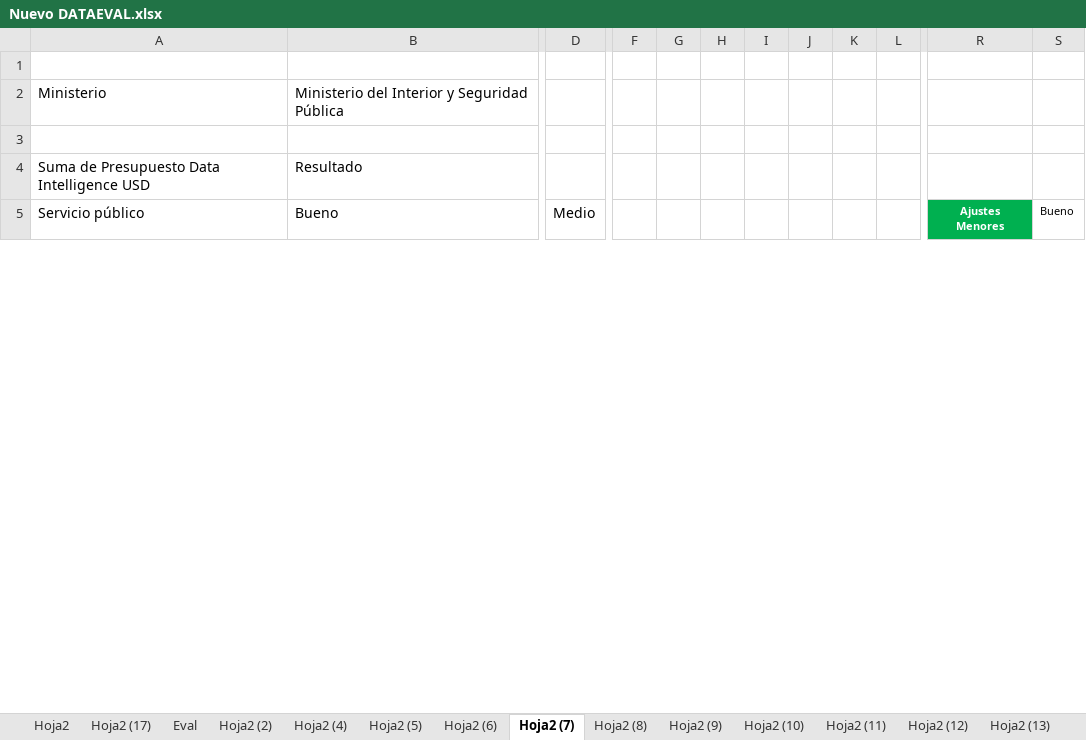
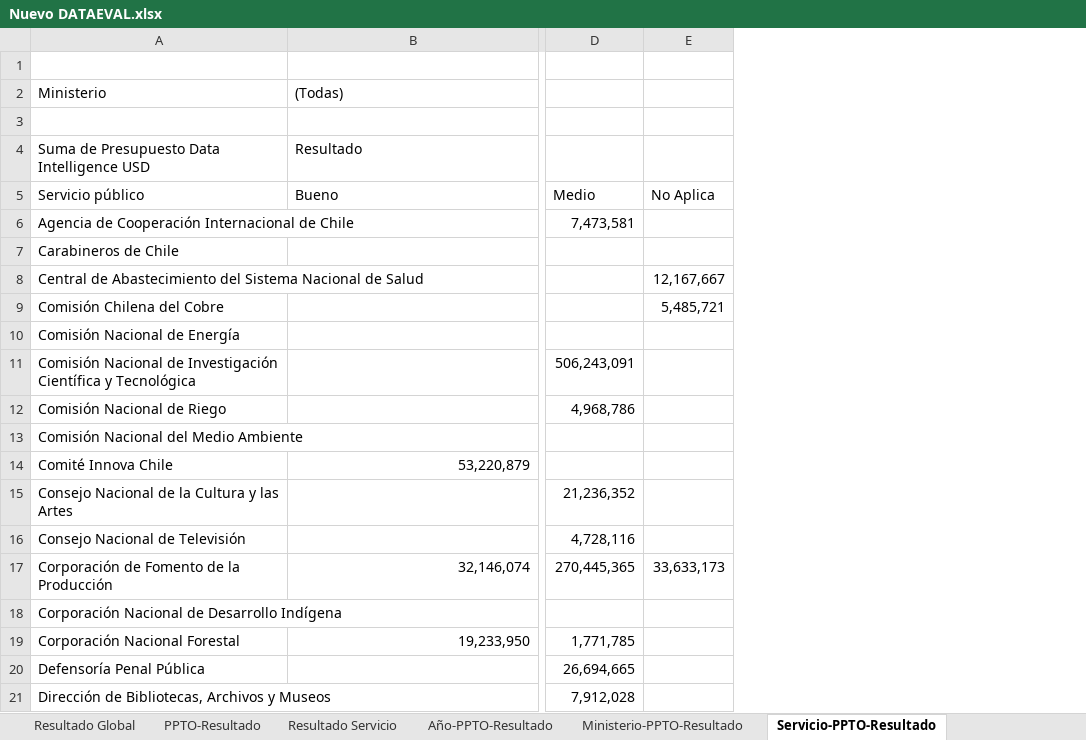
Before and after one commit to Sud-Austral/DATA-EVAL, an Excel workbook: Nuevo DATAEVAL.xlsx, sheet Servicio-PPTO-Resultado, drawn as a sheet; only a part is shown, gaps mark what is left out; values as stored, in another font and other column widths than the file's, no borders; charts and pictures not drawn; removed rows and columns are numbered as before the commit, all else as after; rows hold the shown columns only; the diff covers the shown part only; the diff names each change by its address in the sheet, - before the commit and + after, or states it on an @@ line.

```diff
--- a/Nuevo DATAEVAL.xlsx (sheet Servicio-PPTO-Resultado)
+++ b/Nuevo DATAEVAL.xlsx (sheet Servicio-PPTO-Resultado)
-sheet tab: Hoja2 (17)
+sheet tab: Resultado Global
-sheet tab: Hoja2 (2)
+sheet tab: PPTO-Resultado
-sheet tab: Hoja2 (4)
+sheet tab: Resultado Servicio
-sheet tab: Hoja2 (5)
+sheet tab: Año-PPTO-Resultado
-sheet tab: Hoja2 (6)
+sheet tab: Ministerio-PPTO-Resultado
-sheet tab: Hoja2 (7)
+sheet tab: Servicio-PPTO-Resultado
-column D, row 5: Medio
+column D, row 5: Medio
+column E, row 5: No Aplica
-column F, empty
-column G, empty
-column H, empty
-column I, empty
-column J, empty
-column K, empty
-column L, empty
-column R, row 5: Ajustes Menores
-column S, row 5: Bueno
-B2: Ministerio del Interior y Seguridad Pública
+B2: (Todas)
+row 6: Agencia de Cooperación Internacional de Chile |  | 7,473,581
+row 7: Carabineros de Chile
+row 8: Central de Abastecimiento del Sistema Nacional de Salud |  |  | 12,167,667
+row 9: Comisión Chilena del Cobre |  |  | 5,485,721
+row 10: Comisión Nacional de Energía
+row 11: Comisión Nacional de Investigación Científica y Tecnológica |  | 506,243,091
+row 12: Comisión Nacional de Riego |  | 4,968,786
+row 13: Comisión Nacional del Medio Ambiente
+row 14: Comité Innova Chile | 53,220,879
+row 15: Consejo Nacional de la Cultura y las Artes |  | 21,236,352
+row 16: Consejo Nacional de Televisión |  | 4,728,116
+row 17: Corporación de Fomento de la Producción | 32,146,074 | 270,445,365 | 33,633,173
+row 18: Corporación Nacional de Desarrollo Indígena
+row 19: Corporación Nacional Forestal | 19,233,950 | 1,771,785
+row 20: Defensoría Penal Pública |  | 26,694,665
+row 21: Dirección de Bibliotecas, Archivos y Museos |  | 7,912,028
```
Also changed, not shown: 68 added rows, 5 removed columns and 4 edited cells elsewhere in this sheet, sheet Eval, sheet Servicio-Resultado-Rango, sheet Línea-PPTO-Resultado, sheet Vigente-PPTO-Resultado, sheet Línea-Resultado, sheet Línea-PPTO-Resultado Global, 12 more sheets, other sheet tabs, formulas that keep their value, charts or pictures.
